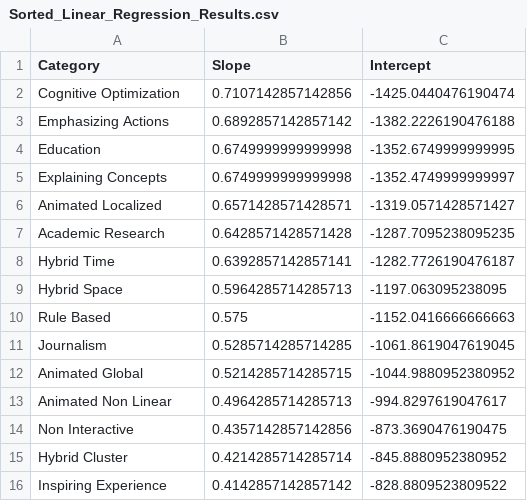
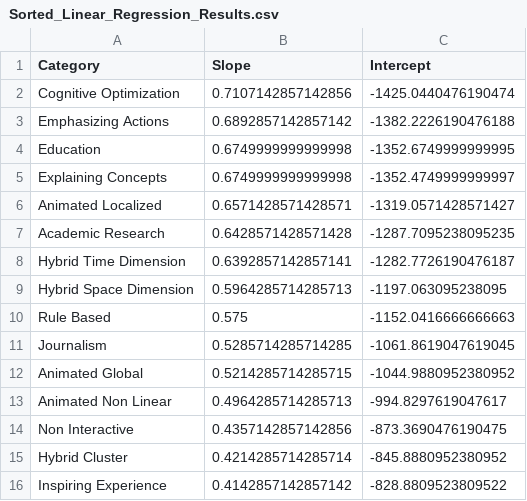
Before and after one commit to vissubmit/VIS2025Submit, a CSV file: Sorted_Linear_Regression_Results.csv, drawn as a sheet; only a part is shown.

Commit message:
update data

```diff
--- a/Sorted_Linear_Regression_Results.csv
+++ b/Sorted_Linear_Regression_Results.csv
@@ -7,4 +7,4 @@ Animated Localized,0.6571428571428571,-1319.0571428571427
 Academic Research,0.6428571428571428,-1287.7095238095235
-Hybrid Time,0.6392857142857141,-1282.7726190476187
-Hybrid Space,0.5964285714285713,-1197.063095238095
+Hybrid Time Dimension,0.6392857142857141,-1282.7726190476187
+Hybrid Space Dimension,0.5964285714285713,-1197.063095238095
 Rule Based,0.575,-1152.0416666666663
```
Also changed, not shown: category_subcategory_counts.csv, linear_regression_results.csv, 1 other file.
